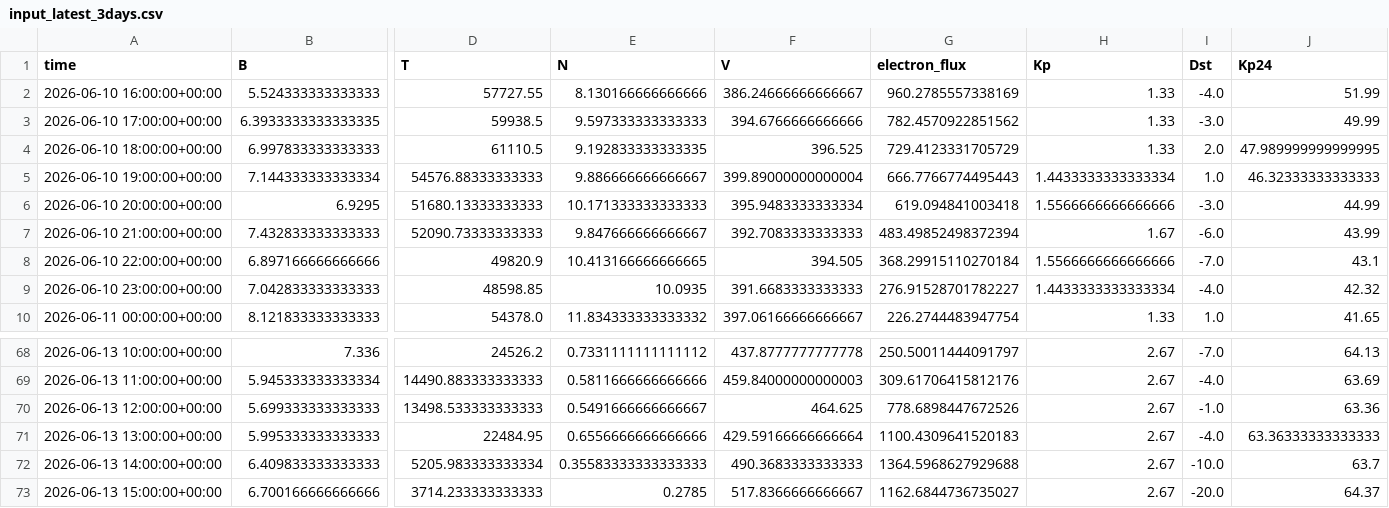
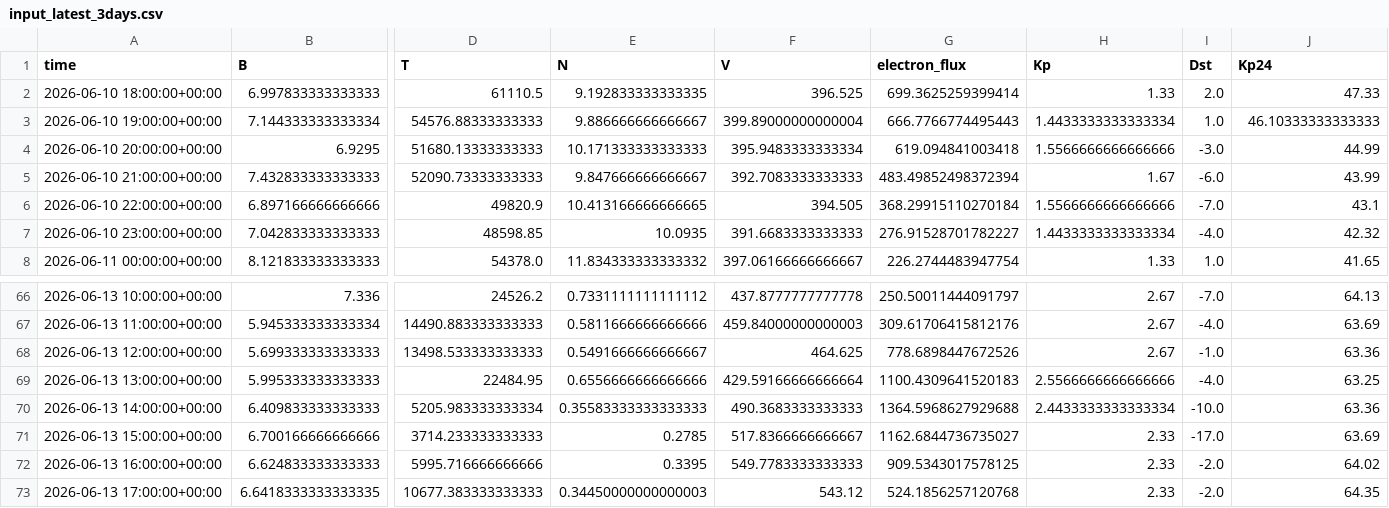
Before and after one commit to Jihyeon-Son/Jihyeon-Son.github.io, a CSV file: data/input_latest_3days.csv, drawn as a sheet; only a part is shown, gaps mark what is left out; removed rows and columns are numbered as before the commit, all else as after; rows hold the shown columns only; the diff names each change by its address in the sheet, - before the commit and + after, or states it on an @@ line.

```diff
--- a/data/input_latest_3days.csv
+++ b/data/input_latest_3days.csv
-row 2: 2026-06-10 16:00:00+00:00 | 5.524333333333333 | 57727.55 | 8.130166666666666 | 386.24666666666667 | 960.2785557338169 | 1.33 | -4.0 | 51.99
-row 3: 2026-06-10 17:00:00+00:00 | 6.3933333333333335 | 59938.5 | 9.597333333333333 | 394.6766666666666 | 782.4570922851562 | 1.33 | -3.0 | 49.99
-G2 (electron_flux): 729.4123331705729
+G2 (electron_flux): 699.3625259399414
-J2 (Kp24): 47.989999999999995
+J2 (Kp24): 47.33
-J3 (Kp24): 46.32333333333333
+J3 (Kp24): 46.10333333333333
-H69 (Kp): 2.67
+H69 (Kp): 2.5566666666666666
-J69 (Kp24): 63.36333333333333
+J69 (Kp24): 63.25
-H70 (Kp): 2.67
+H70 (Kp): 2.4433333333333334
-J70 (Kp24): 63.7
+J70 (Kp24): 63.36
-H71 (Kp): 2.67
+H71 (Kp): 2.33
-I71 (Dst): -20.0
+I71 (Dst): -17.0
-J71 (Kp24): 64.37
+J71 (Kp24): 63.69
+row 72: 2026-06-13 16:00:00+00:00 | 6.624833333333333 | 5995.716666666666 | 0.3395 | 549.7783333333333 | 909.5343017578125 | 2.33 | -2.0 | 64.02
+row 73: 2026-06-13 17:00:00+00:00 | 6.6418333333333335 | 10677.383333333333 | 0.34450000000000003 | 543.12 | 524.1856257120768 | 2.33 | -2.0 | 64.35
```
Also changed, not shown: 2 other files.
